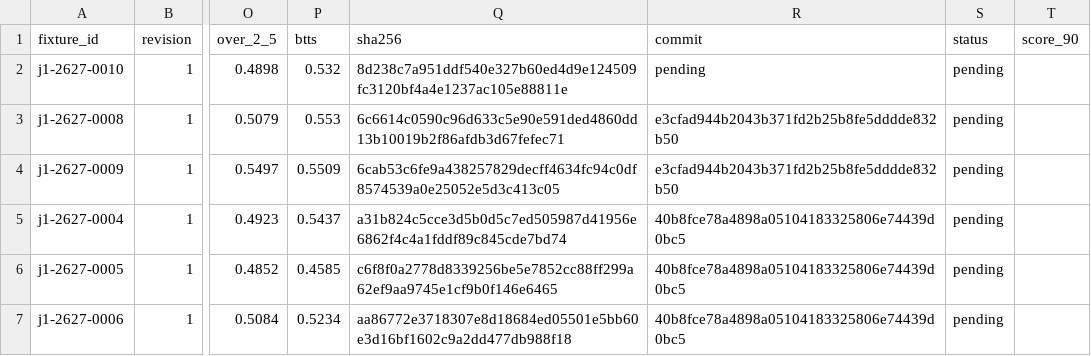
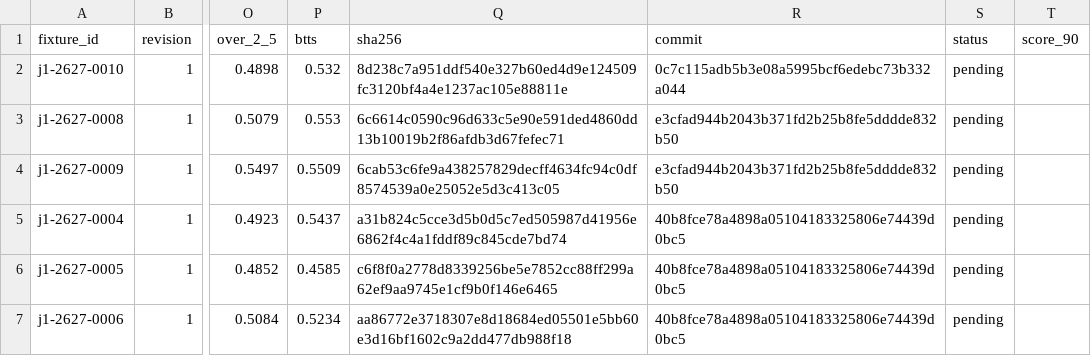
Before and after one commit to thetouchlineatlas-com/ledger, a CSV file: ledger.csv, drawn as a sheet; only a part is shown, gaps mark what is left out; the diff names each change by its address in the sheet, - before the commit and + after, or states it on an @@ line.

Commit message:
Ledger 2026-11-20T08:13:09Z

```diff
--- a/ledger.csv
+++ b/ledger.csv
-R2 (commit): pending
+R2 (commit): 0c7c115adb5b3e08a5995bcf6edebc73b332a044
```
Also changed, not shown: 2 other files.
